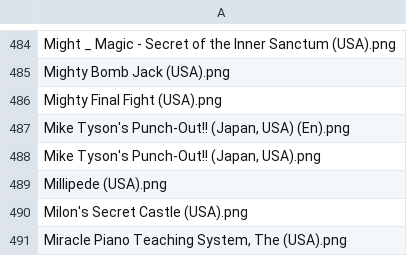
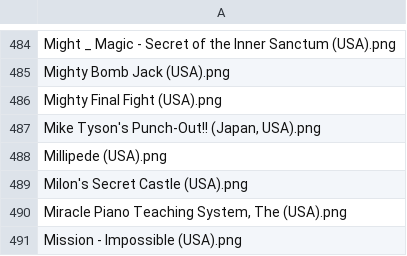
Before and after one commit to vNakamura/8bitnintendo-science, a CSV file: _data/libretro.csv, drawn as a sheet; only a part is shown, gaps mark what is left out; the shorter side is filled out with more unchanged rows; the diff names each change by its address in the sheet, - before the commit and + after, or states it on an @@ line.

```diff
--- a/_data/libretro.csv
+++ b/_data/libretro.csv
-row 487: Mike Tyson's Punch-Out!! (Japan, USA) (En).png
```
Also changed, not shown: _data/list.csv.
